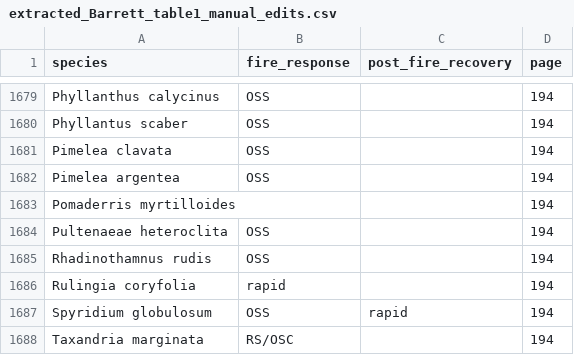
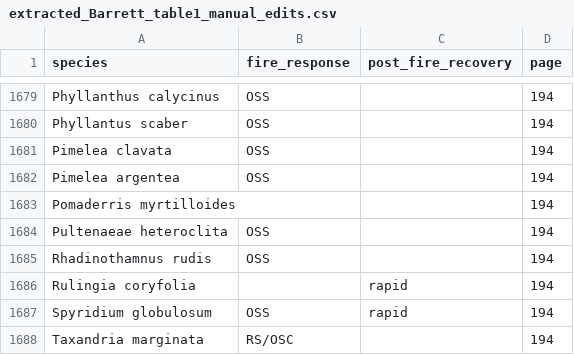
Before and after one commit to Pakillo/austraits.build, a CSV file: data/Barrett_2009/raw/extracted_Barrett_table1_manual_edits.csv, drawn as a sheet; only a part is shown, gaps mark what is left out.

```diff
--- a/data/Barrett_2009/raw/extracted_Barrett_table1_manual_edits.csv
+++ b/data/Barrett_2009/raw/extracted_Barrett_table1_manual_edits.csv
@@ -1685,3 +1685,3 @@ Pultenaeae heteroclita,OSS,,194
 Rhadinothamnus rudis,OSS,,194
-Rulingia coryfolia,rapid,,194
+Rulingia coryfolia,,rapid,194
 Spyridium globulosum,OSS,rapid,194
```
Also changed, not shown: data/Barrett_2009/data.csv, data/Barrett_2009/raw/extracted_Barrett_table2_manual_edits.csv.
